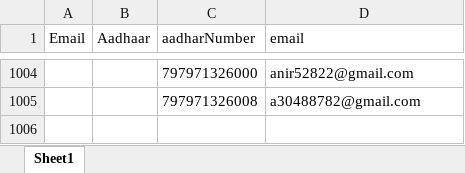
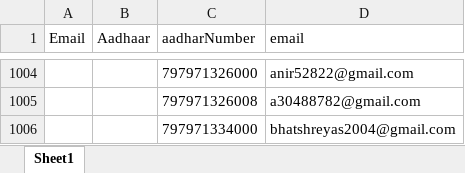
Before and after one commit to Ani12234/voting, an Excel workbook: decentralized-voting-system/server/config/random_emails_aadhaar_1000.xlsx, sheet Sheet1, drawn as a sheet; only a part is shown, gaps mark what is left out; values as stored, in another font and other column widths than the file's, no borders; the diff names each change by its address in the sheet, - before the commit and + after, or states it on an @@ line.

```diff
--- a/decentralized-voting-system/server/config/random_emails_aadhaar_1000.xlsx (sheet Sheet1)
+++ b/decentralized-voting-system/server/config/random_emails_aadhaar_1000.xlsx (sheet Sheet1)
+row 1006:  |  | 797971334000 | bhatshreyas2004@gmail.com
```
Also changed, not shown: 2 other files.
